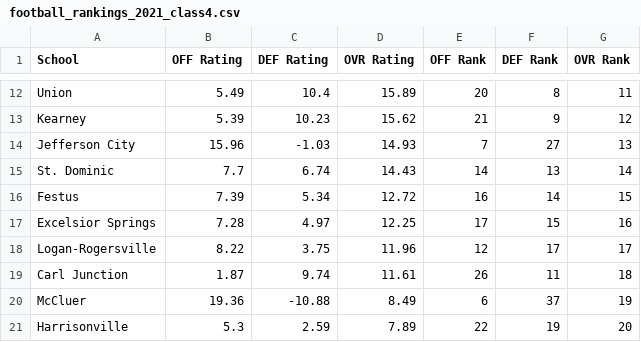
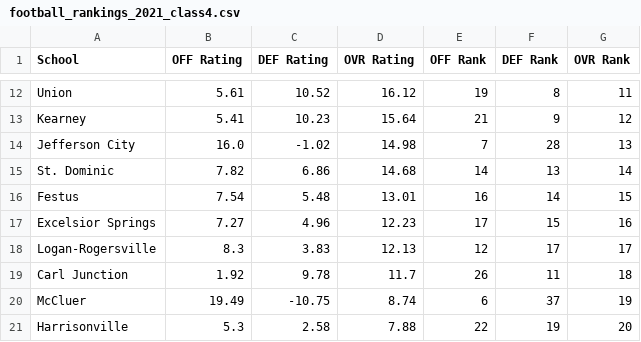
Before and after one commit to AllMOSports/football-ratings-2021, a CSV file: football_rankings_2021_class4.csv, drawn as a sheet; only a part is shown, gaps mark what is left out; the diff covers the shown part only; the diff names each change by its address in the sheet, - before the commit and + after, or states it on an @@ line.

```diff
--- a/football_rankings_2021_class4.csv
+++ b/football_rankings_2021_class4.csv
-B12 (OFF Rating): 5.49
+B12 (OFF Rating): 5.61
-C12 (DEF Rating): 10.4
+C12 (DEF Rating): 10.52
-D12 (OVR Rating): 15.89
+D12 (OVR Rating): 16.12
-E12 (OFF Rank): 20
+E12 (OFF Rank): 19
-B13 (OFF Rating): 5.39
+B13 (OFF Rating): 5.41
-D13 (OVR Rating): 15.62
+D13 (OVR Rating): 15.64
-B14 (OFF Rating): 15.96
+B14 (OFF Rating): 16.0
-C14 (DEF Rating): -1.03
+C14 (DEF Rating): -1.02
-D14 (OVR Rating): 14.93
+D14 (OVR Rating): 14.98
-F14 (DEF Rank): 27
+F14 (DEF Rank): 28
-B15 (OFF Rating): 7.7
+B15 (OFF Rating): 7.82
-C15 (DEF Rating): 6.74
+C15 (DEF Rating): 6.86
-D15 (OVR Rating): 14.43
+D15 (OVR Rating): 14.68
-B16 (OFF Rating): 7.39
+B16 (OFF Rating): 7.54
-C16 (DEF Rating): 5.34
+C16 (DEF Rating): 5.48
-D16 (OVR Rating): 12.72
+D16 (OVR Rating): 13.01
-B17 (OFF Rating): 7.28
+B17 (OFF Rating): 7.27
-C17 (DEF Rating): 4.97
+C17 (DEF Rating): 4.96
-D17 (OVR Rating): 12.25
+D17 (OVR Rating): 12.23
-B18 (OFF Rating): 8.22
+B18 (OFF Rating): 8.3
-C18 (DEF Rating): 3.75
+C18 (DEF Rating): 3.83
-D18 (OVR Rating): 11.96
+D18 (OVR Rating): 12.13
-B19 (OFF Rating): 1.87
+B19 (OFF Rating): 1.92
-C19 (DEF Rating): 9.74
+C19 (DEF Rating): 9.78
-D19 (OVR Rating): 11.61
+D19 (OVR Rating): 11.7
-B20 (OFF Rating): 19.36
+B20 (OFF Rating): 19.49
-C20 (DEF Rating): -10.88
+C20 (DEF Rating): -10.75
-D20 (OVR Rating): 8.49
+D20 (OVR Rating): 8.74
-C21 (DEF Rating): 2.59
+C21 (DEF Rating): 2.58
-D21 (OVR Rating): 7.89
+D21 (OVR Rating): 7.88
```
Also changed, not shown: 119 edited cells elsewhere in this file, football_rankings_2021_all.csv, football_rankings_2021_class1.csv, 12 other files.
